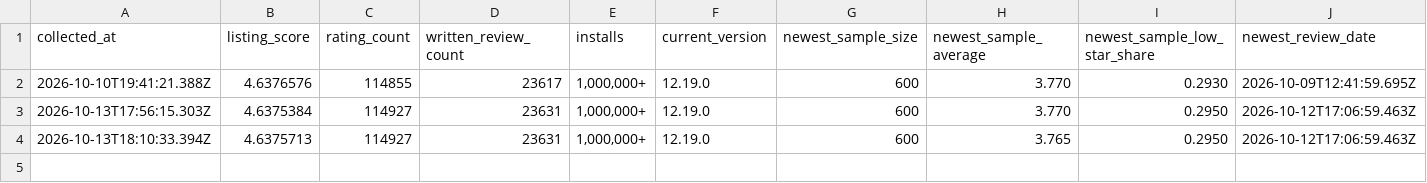
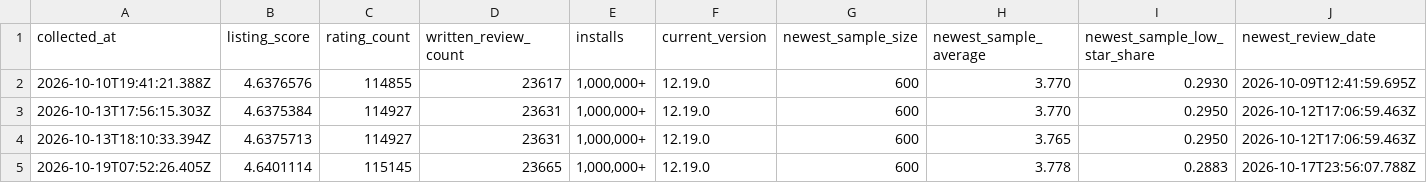
Before and after one commit to reallymanya/moveinsync-commute-trust, a CSV file: data/rating_snapshots.csv, drawn as a sheet; the diff names each change by its address in the sheet, - before the commit and + after, or states it on an @@ line.

```diff
--- a/data/rating_snapshots.csv
+++ b/data/rating_snapshots.csv
+row 5: 2026-10-19T07:52:26.405Z | 4.6401114 | 115145 | 23665 | 1,000,000+ | 12.19.0 | 600 | 3.778 | 0.2883 | 2026-10-17T23:56:07.788Z
```
Also changed, not shown: analysis/recent_rating_by_version.csv, analysis/recent_rating_by_week.csv, 6 other files.
